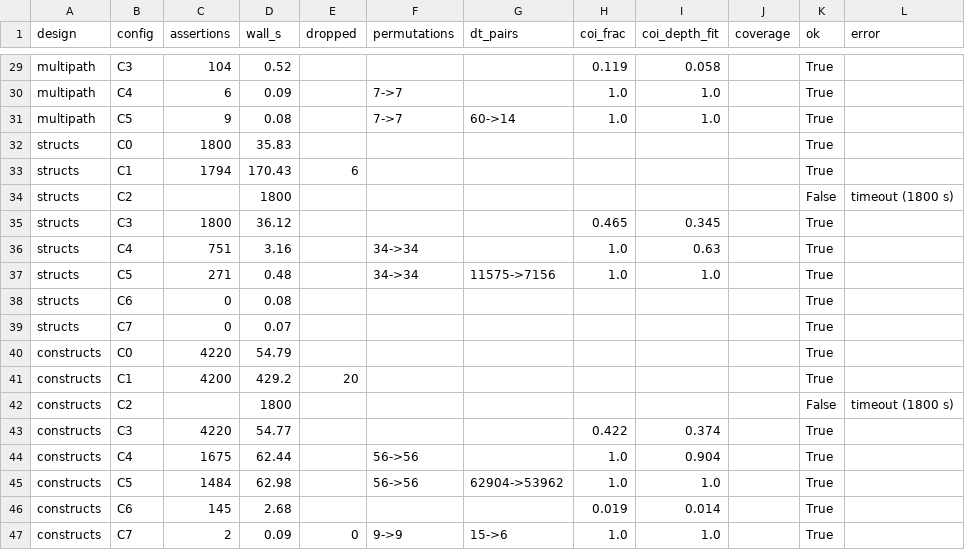
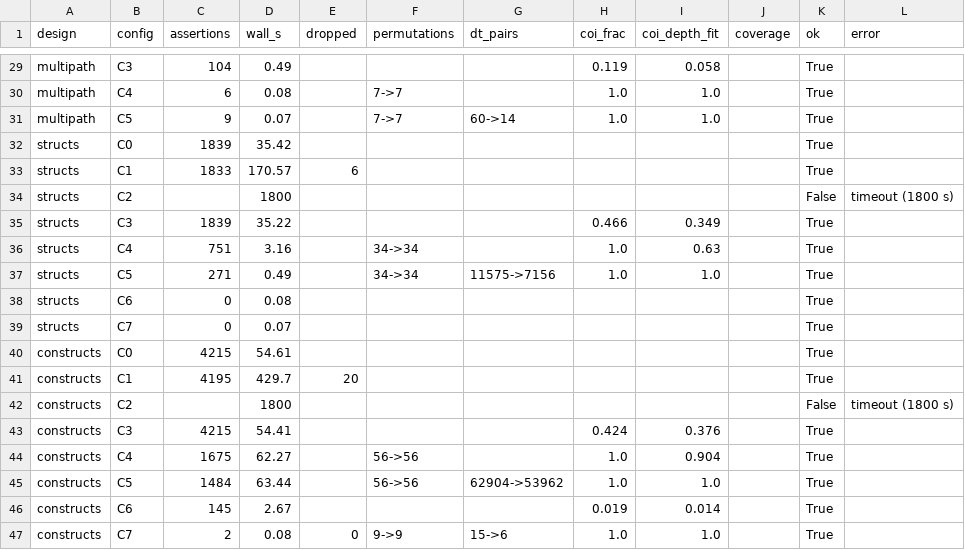
Before and after one commit to SamueleGerminiani/harm, a CSV file: eval/results/macos-fixtures/results.csv, drawn as a sheet; only a part is shown, gaps mark what is left out; the diff covers the shown part only; the diff names each change by its address in the sheet, - before the commit and + after, or states it on an @@ line.

```diff
--- a/eval/results/macos-fixtures/results.csv
+++ b/eval/results/macos-fixtures/results.csv
-D29 (wall_s): 0.52
+D29 (wall_s): 0.49
-D30 (wall_s): 0.09
+D30 (wall_s): 0.08
-D31 (wall_s): 0.08
+D31 (wall_s): 0.07
-C32 (assertions): 1800
+C32 (assertions): 1839
-D32 (wall_s): 35.83
+D32 (wall_s): 35.42
-C33 (assertions): 1794
+C33 (assertions): 1833
-D33 (wall_s): 170.43
+D33 (wall_s): 170.57
-C35 (assertions): 1800
+C35 (assertions): 1839
-D35 (wall_s): 36.12
+D35 (wall_s): 35.22
-H35 (coi_frac): 0.465
+H35 (coi_frac): 0.466
-I35 (coi_depth_fit): 0.345
+I35 (coi_depth_fit): 0.349
-D37 (wall_s): 0.48
+D37 (wall_s): 0.49
-C40 (assertions): 4220
+C40 (assertions): 4215
-D40 (wall_s): 54.79
+D40 (wall_s): 54.61
-C41 (assertions): 4200
+C41 (assertions): 4195
-D41 (wall_s): 429.2
+D41 (wall_s): 429.7
-C43 (assertions): 4220
+C43 (assertions): 4215
-D43 (wall_s): 54.77
+D43 (wall_s): 54.41
-H43 (coi_frac): 0.422
+H43 (coi_frac): 0.424
-I43 (coi_depth_fit): 0.374
+I43 (coi_depth_fit): 0.376
-D44 (wall_s): 62.44
+D44 (wall_s): 62.27
-D45 (wall_s): 62.98
+D45 (wall_s): 63.44
-D46 (wall_s): 2.68
+D46 (wall_s): 2.67
-D47 (wall_s): 0.09
+D47 (wall_s): 0.08
```
Also changed, not shown: 21 edited cells elsewhere in this file, 6 other files.
